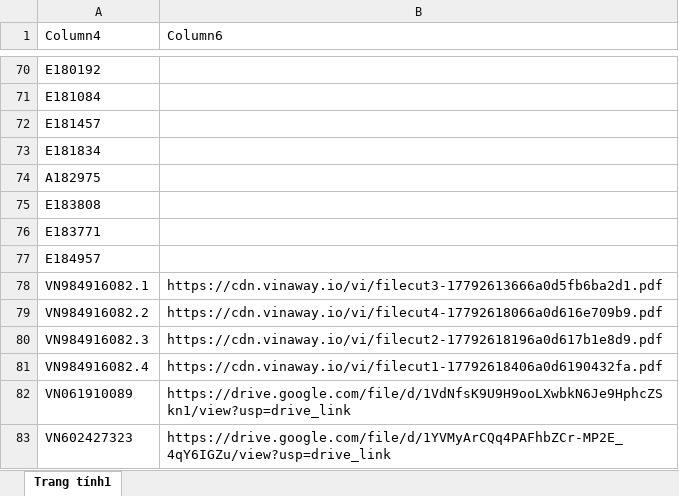
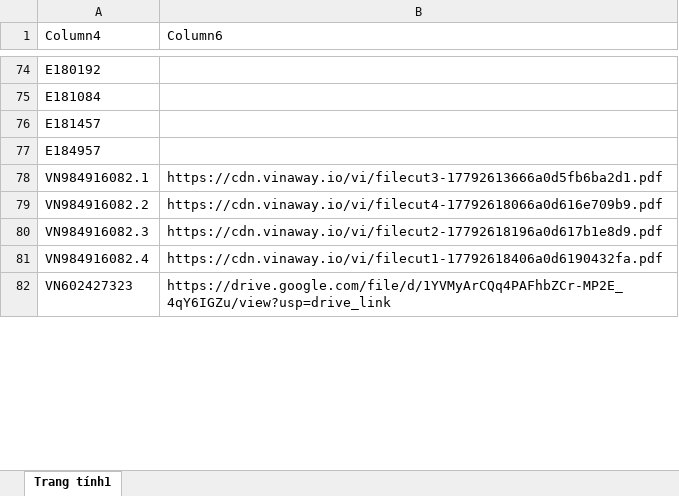
Before and after one commit to tranquangduc2k1-lgtm/NTH, an Excel workbook: data.xlsx, sheet Trang tính1, drawn as a sheet; only a part is shown, gaps mark what is left out; values as stored, in another font and other column widths than the file's, no borders; table styles not drawn; removed rows and columns are numbered as before the commit, all else as after; the diff covers the shown part only; the diff names each change by its address in the sheet, - before the commit and + after, or states it on an @@ line.

```diff
--- a/data.xlsx (sheet Trang tính1)
+++ b/data.xlsx (sheet Trang tính1)
-row 73: E181834
-row 74: A182975
-row 75: E183808
-row 76: E183771
-row 82: VN061910089 | https://drive.google.com/file/d/1VdNfsK9U9H9ooLXwbkN6Je9HphcZSkn1/view?usp=drive_link
```
Also changed, not shown: other rows of this sheet, 1 other file.
